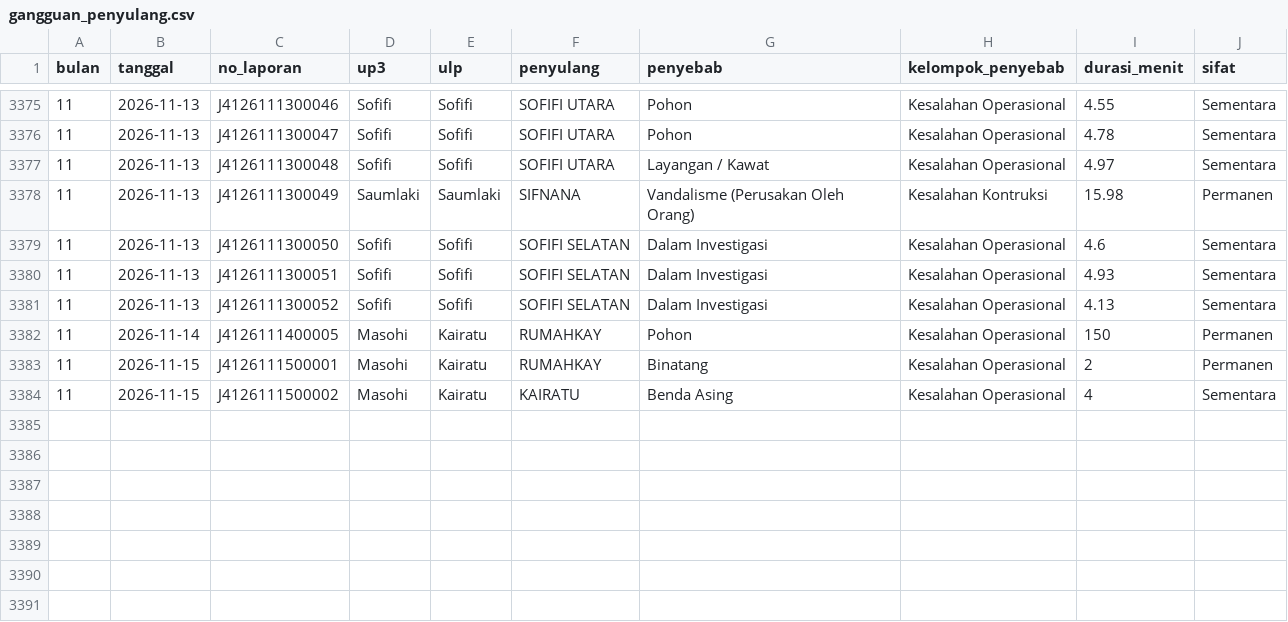
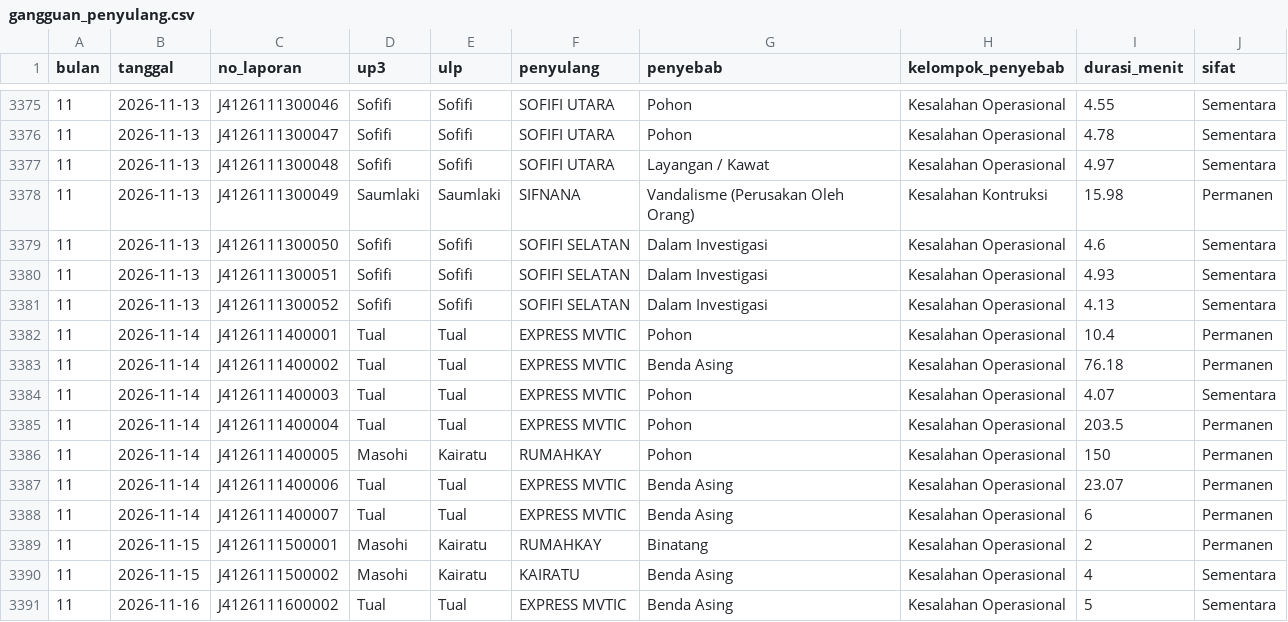
Before and after one commit to zuhal99/Dashboard-TND-UIW-MMU, a CSV file: data/gangguan_penyulang.csv, drawn as a sheet; only a part is shown, gaps mark what is left out; the diff names each change by its address in the sheet, - before the commit and + after, or states it on an @@ line.

```diff
--- a/data/gangguan_penyulang.csv
+++ b/data/gangguan_penyulang.csv
+row 3382: 11 | 2026-11-14 | J4126111400001 | Tual | Tual | EXPRESS MVTIC | Pohon | Kesalahan Operasional | 10.4 | Permanen
+row 3383: 11 | 2026-11-14 | J4126111400002 | Tual | Tual | EXPRESS MVTIC | Benda Asing | Kesalahan Operasional | 76.18 | Permanen
+row 3384: 11 | 2026-11-14 | J4126111400003 | Tual | Tual | EXPRESS MVTIC | Pohon | Kesalahan Operasional | 4.07 | Sementara
+row 3385: 11 | 2026-11-14 | J4126111400004 | Tual | Tual | EXPRESS MVTIC | Pohon | Kesalahan Operasional | 203.5 | Permanen
+row 3387: 11 | 2026-11-14 | J4126111400006 | Tual | Tual | EXPRESS MVTIC | Benda Asing | Kesalahan Operasional | 23.07 | Permanen
+row 3388: 11 | 2026-11-14 | J4126111400007 | Tual | Tual | EXPRESS MVTIC | Benda Asing | Kesalahan Operasional | 6 | Permanen
+row 3391: 11 | 2026-11-16 | J4126111600002 | Tual | Tual | EXPRESS MVTIC | Benda Asing | Kesalahan Operasional | 5 | Sementara
```
Also changed, not shown: 1 other file.
